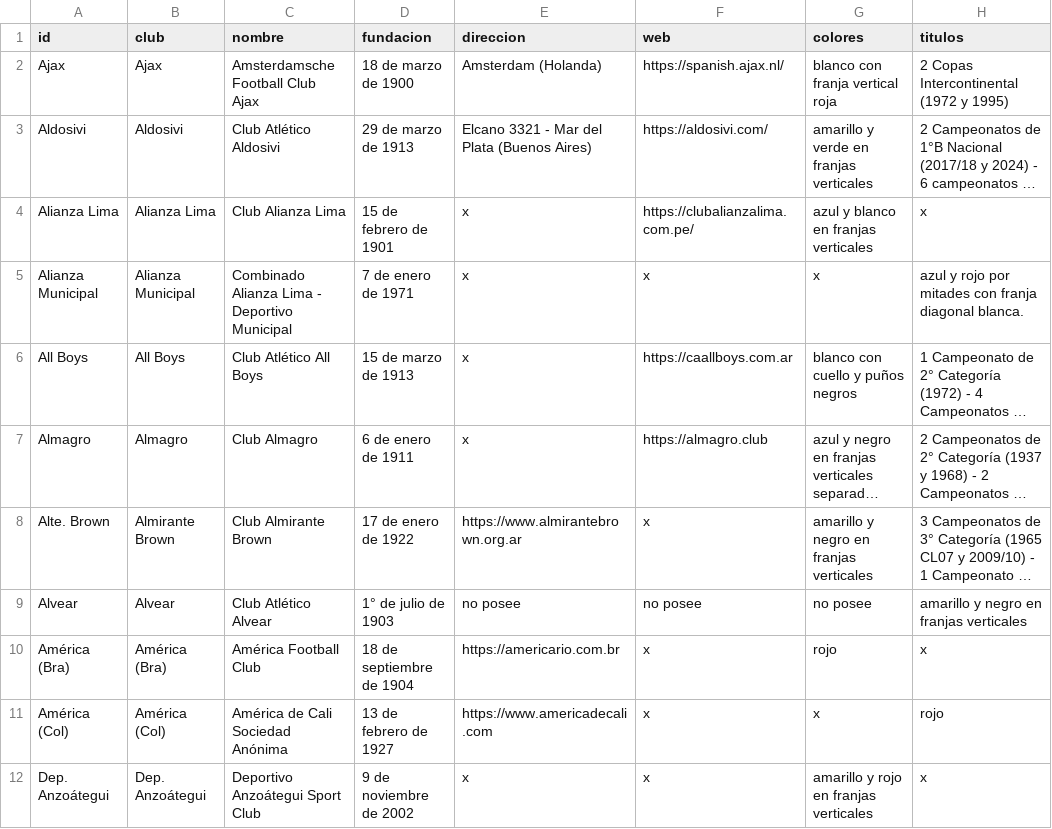
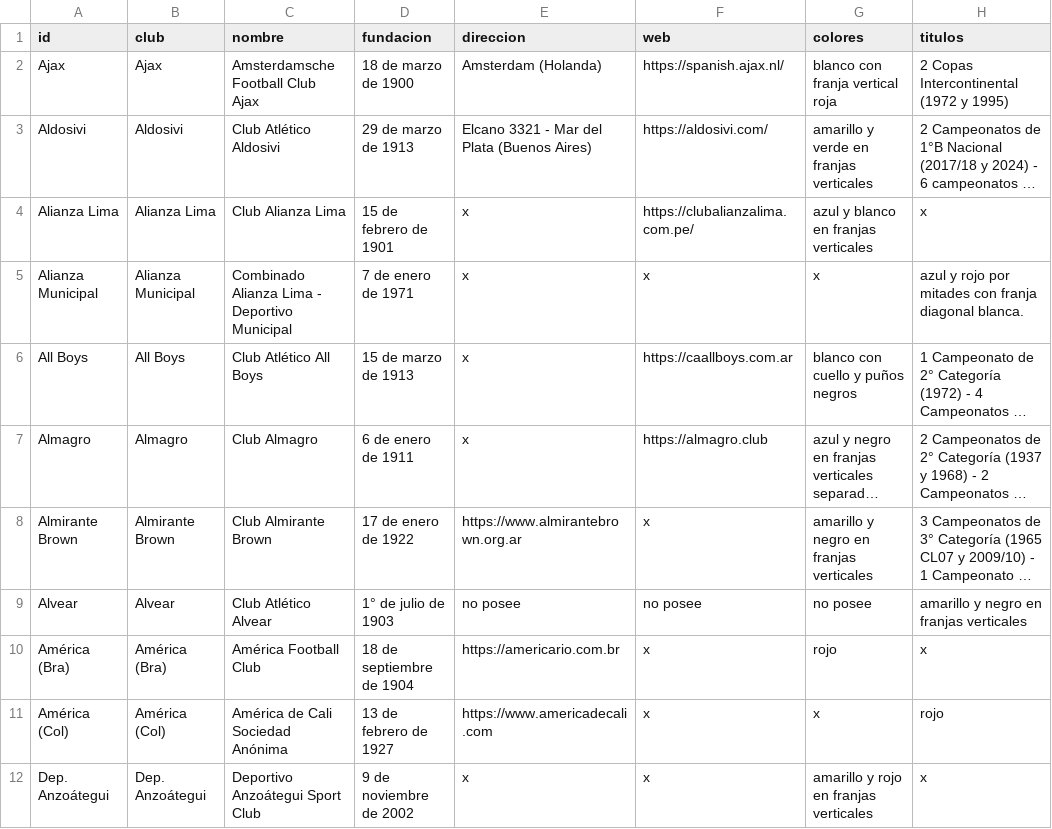
Before and after one commit to globopedia/Lubs, a CSV file: clubes.csv, drawn as a sheet; only a part is shown; long unchanged cells end in …; the diff names each change by its address in the sheet, - before the commit and + after, or states it on an @@ line.

Commit message:
Update clubes.csv

```diff
--- a/clubes.csv
+++ b/clubes.csv
-A8 (id): Alte. Brown
+A8 (id): Almirante Brown
```
